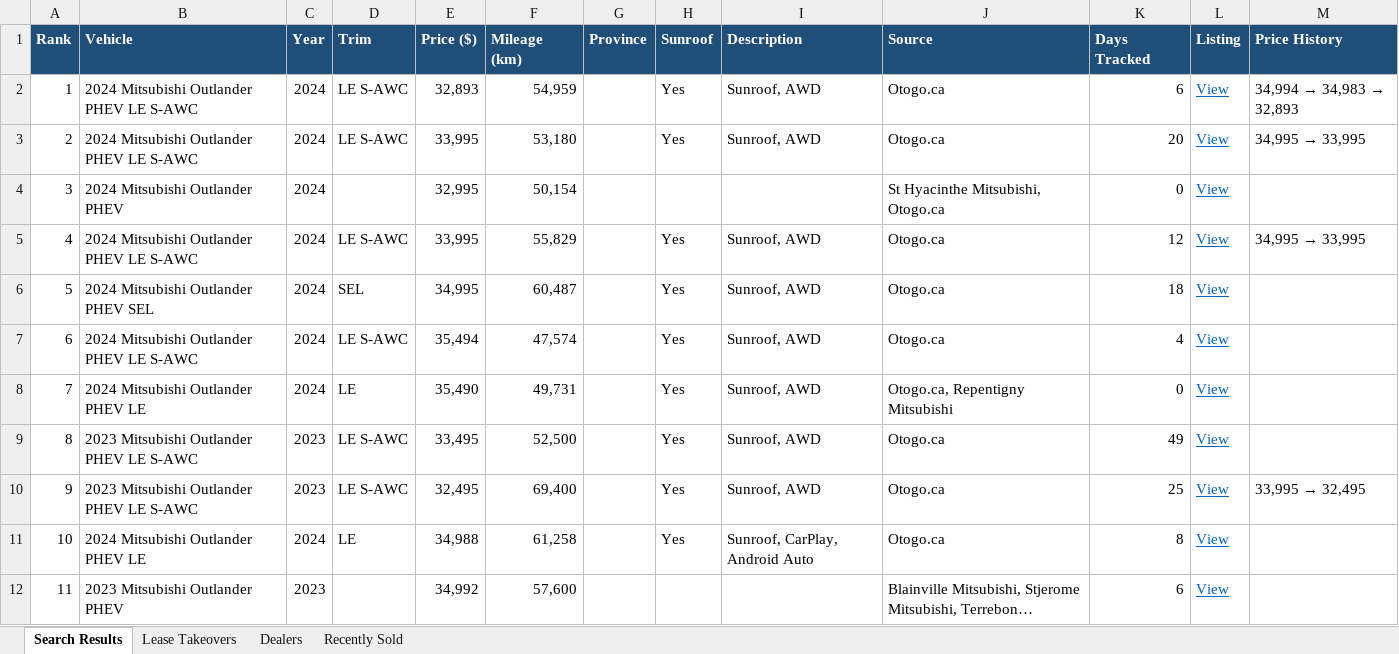
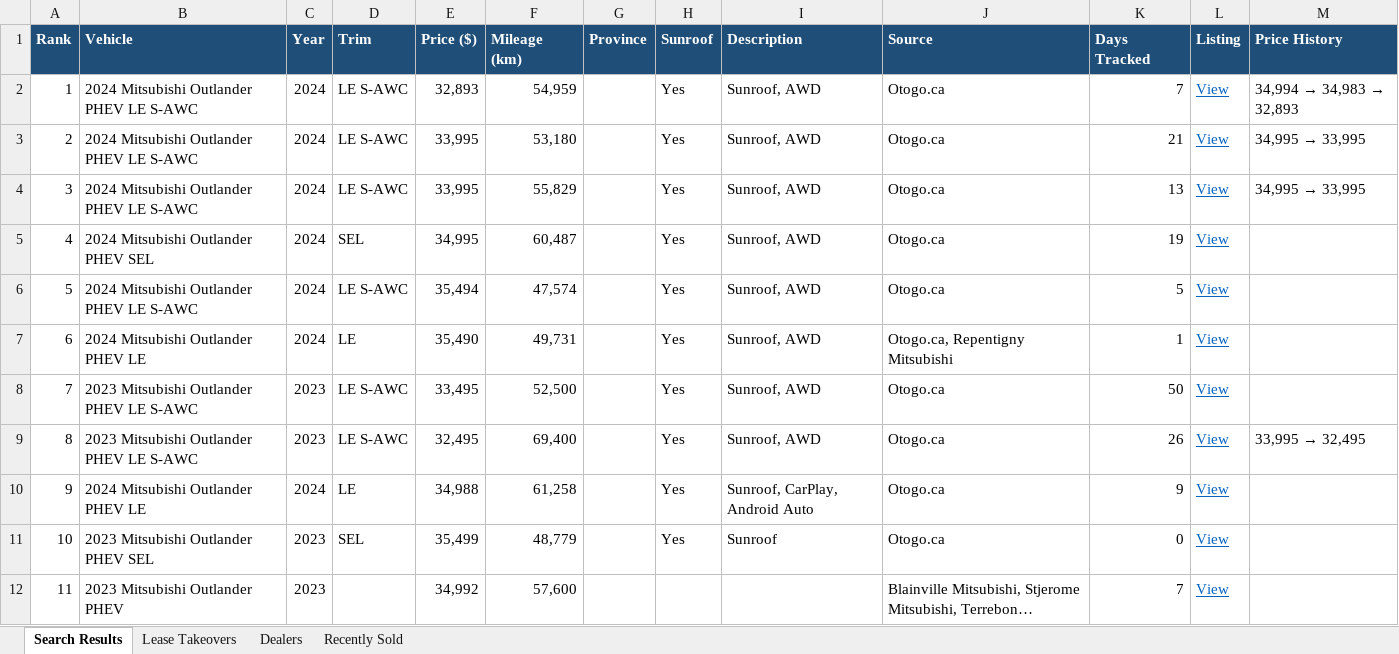
Before and after one commit to mdnaseershah/vehicle-search-automation, an Excel workbook: outlander_phev_search_results.xlsx, sheet Search Results, drawn as a sheet; long unchanged cells end in …; values as stored, in another font and other column widths than the file's, no borders; removed rows and columns are numbered as before the commit, all else as after; the diff names each change by its address in the sheet, - before the commit and + after, or states it on an @@ line.

```diff
--- a/outlander_phev_search_results.xlsx (sheet Search Results)
+++ b/outlander_phev_search_results.xlsx (sheet Search Results)
-K2 (Days Tracked): 6
+K2 (Days Tracked): 7
-K3 (Days Tracked): 20
+K3 (Days Tracked): 21
-row 4: 3 | 2024 Mitsubishi Outlander PHEV | 2024 |  | 32,995 | 50,154 |  |  |  | St Hyacinthe Mitsubishi, Otogo.ca | 0 | View
@@ column A (Rank) renumbered between rows 4 and 10 @@
-K4 (Days Tracked): 12
+K4 (Days Tracked): 13
-K5 (Days Tracked): 18
+K5 (Days Tracked): 19
-K6 (Days Tracked): 4
+K6 (Days Tracked): 5
-K7 (Days Tracked): 0
+K7 (Days Tracked): 1
-K8 (Days Tracked): 49
+K8 (Days Tracked): 50
-K9 (Days Tracked): 25
+K9 (Days Tracked): 26
-K10 (Days Tracked): 8
+K10 (Days Tracked): 9
+row 11: 10 | 2023 Mitsubishi Outlander PHEV SEL | 2023 | SEL | 35,499 | 48,779 |  | Yes | Sunroof | Otogo.ca | 0 | View
-K12 (Days Tracked): 6
+K12 (Days Tracked): 7
```
Also changed, not shown: sheet Recently Sold, 3 other files.
